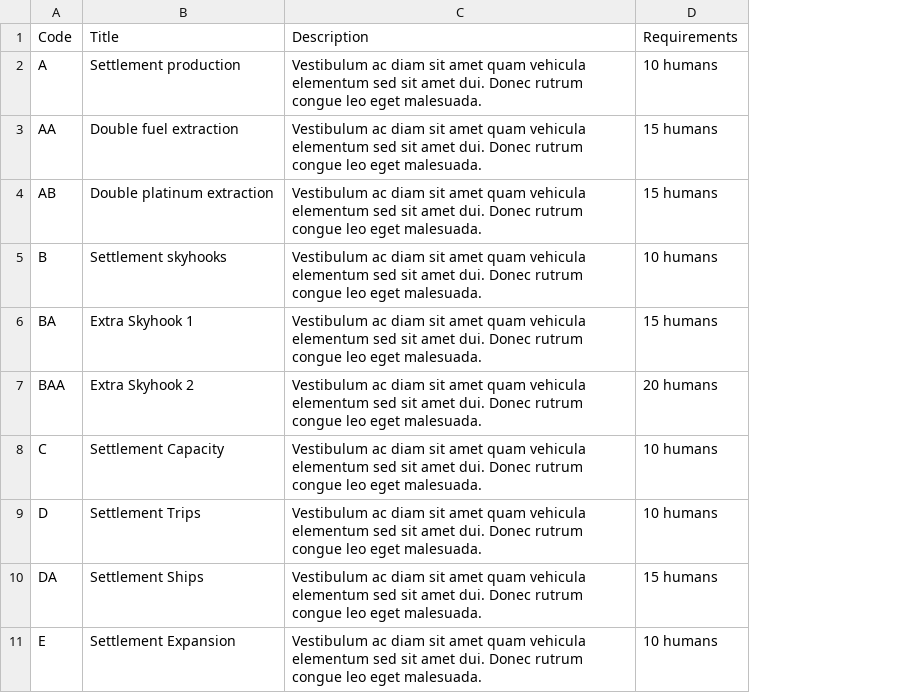
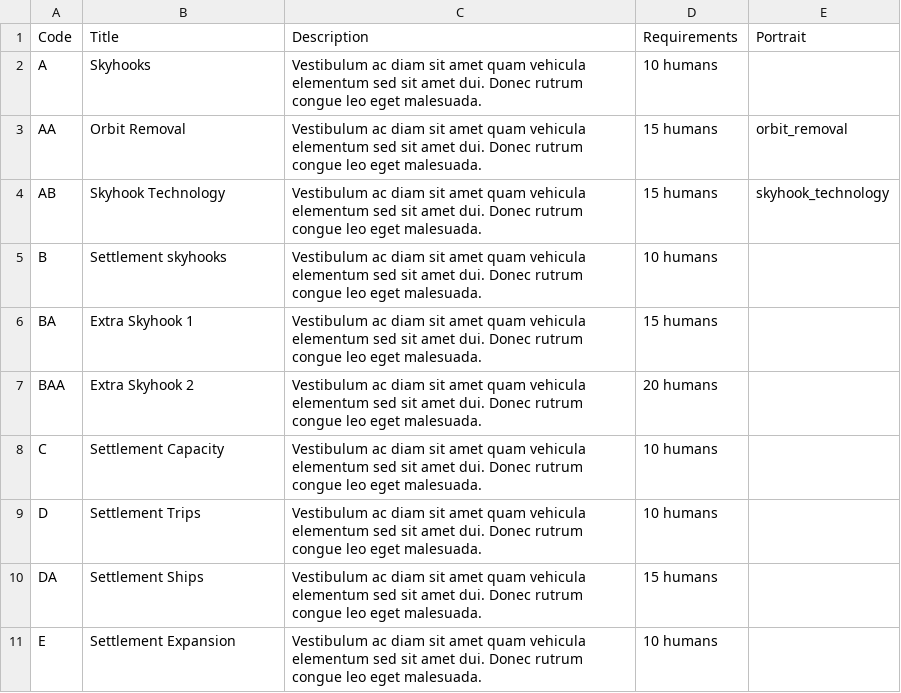
Before and after one commit to AArtlone/SkyhookGame, a CSV file: SkyhookGame/Assets/Resources/Datasheets/StarLabs/skills.csv, drawn as a sheet; the diff names each change by its address in the sheet, - before the commit and + after, or states it on an @@ line.

Commit message:
Extended studies to include details/portrait
Updated star labs UI to visualize the portraits of studies

```diff
--- a/SkyhookGame/Assets/Resources/Datasheets/StarLabs/skills.csv
+++ b/SkyhookGame/Assets/Resources/Datasheets/StarLabs/skills.csv
+column E (Portrait), rows 3-4: orbit_removal | skyhook_technology
-B2 (Title): Settlement production
+B2 (Title): Skyhooks
-B3 (Title): Double fuel extraction
+B3 (Title): Orbit Removal
-B4 (Title): Double platinum extraction
+B4 (Title): Skyhook Technology
```
Also changed, not shown: 13 other files.
